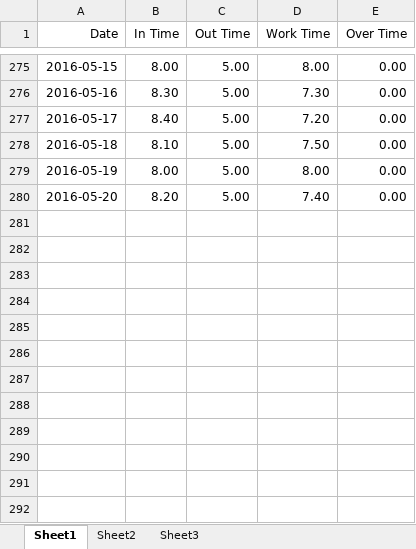
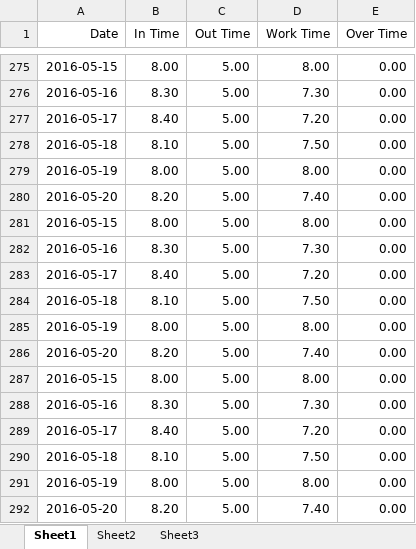
Before and after one commit to sajithaliyanage/Team-IGNIS, an Excel workbook: view/site/new.xlsx, sheet Sheet1, drawn as a sheet; only a part is shown, gaps mark what is left out; values as stored, in another font and other column widths than the file's, no borders; the diff names each change by its address in the sheet, - before the commit and + after, or states it on an @@ line.

```diff
--- a/view/site/new.xlsx (sheet Sheet1)
+++ b/view/site/new.xlsx (sheet Sheet1)
+row 281: 2016-05-15 | 8.00 | 5.00 | 8.00 | 0.00
+row 282: 2016-05-16 | 8.30 | 5.00 | 7.30 | 0.00
+row 283: 2016-05-17 | 8.40 | 5.00 | 7.20 | 0.00
+row 284: 2016-05-18 | 8.10 | 5.00 | 7.50 | 0.00
+row 285: 2016-05-19 | 8.00 | 5.00 | 8.00 | 0.00
+row 286: 2016-05-20 | 8.20 | 5.00 | 7.40 | 0.00
+row 287: 2016-05-15 | 8.00 | 5.00 | 8.00 | 0.00
+row 288: 2016-05-16 | 8.30 | 5.00 | 7.30 | 0.00
+row 289: 2016-05-17 | 8.40 | 5.00 | 7.20 | 0.00
+row 290: 2016-05-18 | 8.10 | 5.00 | 7.50 | 0.00
+row 291: 2016-05-19 | 8.00 | 5.00 | 8.00 | 0.00
+row 292: 2016-05-20 | 8.20 | 5.00 | 7.40 | 0.00
```
Also changed, not shown: 9 other files.
